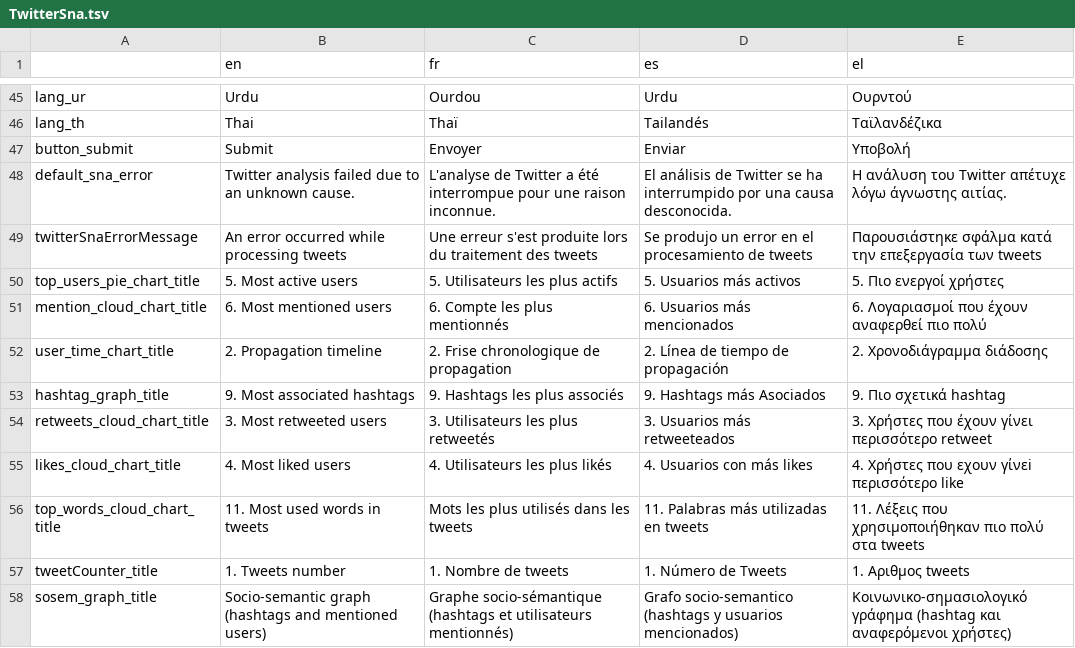
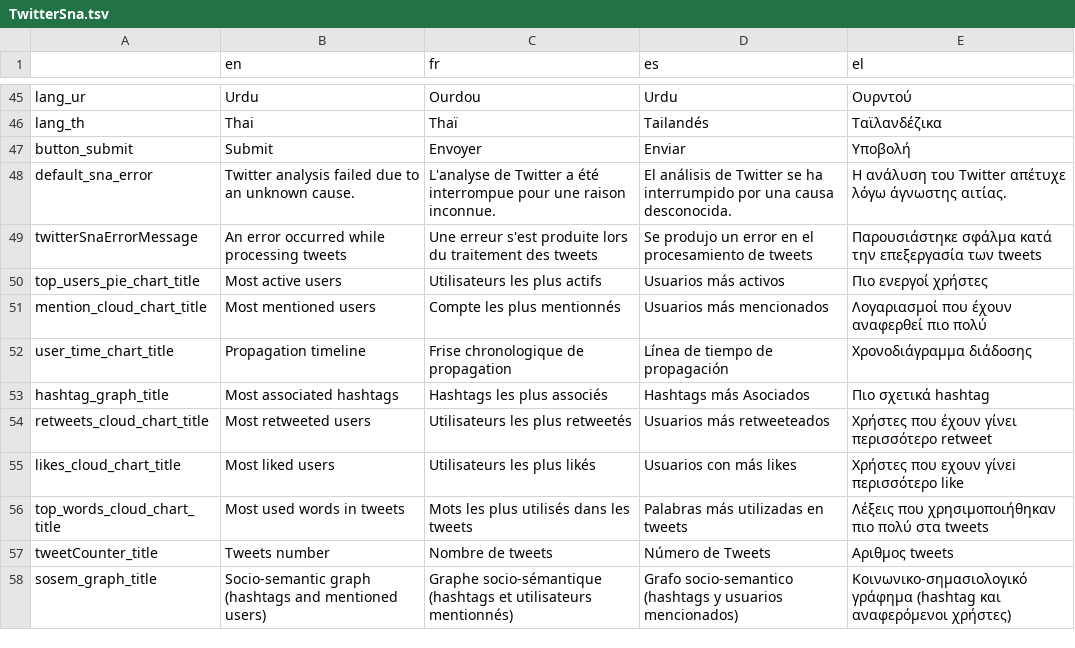
Before and after one commit to AFP-Medialab/TSNA-Translations, a TSV file: components/NavItems/tools/TwitterSna.tsv, drawn as a sheet; only a part is shown, gaps mark what is left out; the diff covers the shown part only.

Commit message:
Removed previously added numbers in titles

```diff
--- a/components/NavItems/tools/TwitterSna.tsv
+++ b/components/NavItems/tools/TwitterSna.tsv
@@ -49,10 +49,10 @@ default_sna_error	Twitter analysis failed due to an unknown cause.	L'analyse de
 twitterSnaErrorMessage	An error occurred while processing tweets	Une erreur s'est produite lors du traitement des tweets	Se produjo un error en el procesamiento de tweets	Παρουσιάστηκε σφάλμα κατά την επεξεργασία των tweets
-top_users_pie_chart_title	5. Most active users	5. Utilisateurs les plus actifs	5. Usuarios más activos	5. Πιο ενεργοί χρήστες
-mention_cloud_chart_title	6. Most mentioned users	6. Compte les plus mentionnés	6. Usuarios más mencionados	6. Λογαριασμοί που έχουν αναφερθεί πιο πολύ
-user_time_chart_title	2. Propagation timeline	2. Frise chronologique de propagation	2. Línea de tiempo de propagación	2. Χρονοδιάγραμμα διάδοσης
-hashtag_graph_title	9. Most associated hashtags	9. Hashtags les plus associés	9. Hashtags más Asociados	9. Πιο σχετικά hashtag
-retweets_cloud_chart_title	3. Most retweeted users	3. Utilisateurs les plus retweetés	3. Usuarios más retweeteados	3. Χρήστες που έχουν γίνει περισσότερο retweet
-likes_cloud_chart_title	4. Most liked users	4. Utilisateurs les plus likés	4. Usuarios con más likes	4. Χρήστες που εχουν γίνεi περισσότερο like
-top_words_cloud_chart_title	11. Most used words in tweets	Mots les plus utilisés dans les tweets	11. Palabras más utilizadas en tweets	11. Λέξεις που χρησιμοποιήθηκαν πιο πολύ στα tweets
-tweetCounter_title	1. Tweets number	1. Nombre de tweets	1. Número de Tweets	1.  Αριθμος tweets
+top_users_pie_chart_title	Most active users	Utilisateurs les plus actifs	Usuarios más activos	Πιο ενεργοί χρήστες
+mention_cloud_chart_title	Most mentioned users	Compte les plus mentionnés	Usuarios más mencionados	Λογαριασμοί που έχουν αναφερθεί πιο πολύ
+user_time_chart_title	Propagation timeline	Frise chronologique de propagation	Línea de tiempo de propagación	Χρονοδιάγραμμα διάδοσης
+hashtag_graph_title	Most associated hashtags	Hashtags les plus associés	Hashtags más Asociados	Πιο σχετικά hashtag
+retweets_cloud_chart_title	Most retweeted users	Utilisateurs les plus retweetés	Usuarios más retweeteados	Χρήστες που έχουν γίνει περισσότερο retweet
+likes_cloud_chart_title	Most liked users	Utilisateurs les plus likés	Usuarios con más likes	Χρήστες που εχουν γίνεi περισσότερο like
+top_words_cloud_chart_title	Most used words in tweets	Mots les plus utilisés dans les tweets	Palabras más utilizadas en tweets	Λέξεις που χρησιμοποιήθηκαν πιο πολύ στα tweets
+tweetCounter_title	Tweets number	Nombre de tweets	Número de Tweets	Αριθμος tweets
 sosem_graph_title	Socio-semantic graph (hashtags and mentioned users)	Graphe socio-sémantique (hashtags et utilisateurs mentionnés)	Grafo socio-semantico (hashtags y usuarios mencionados)	Κοινωνικο-σημασιολογικό γράφημα (hashtag και αναφερόμενοι χρήστες)
```
Also changed, not shown: 18 edited cells elsewhere in this file.
